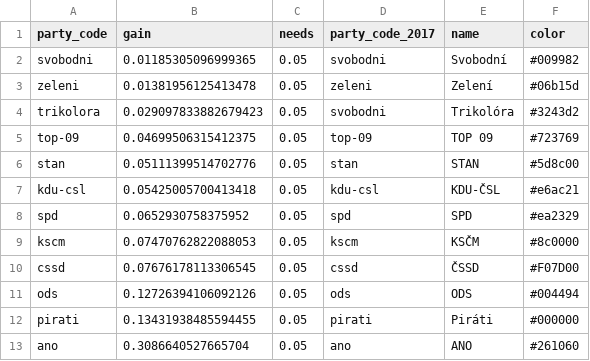
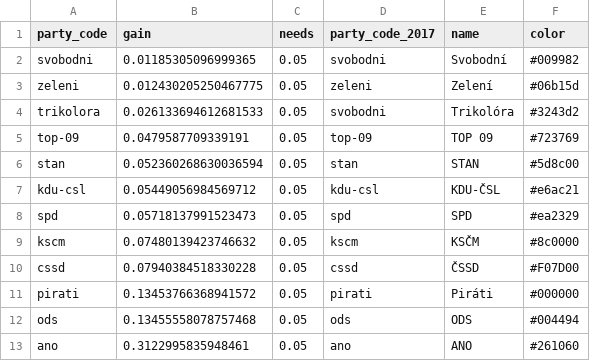
Before and after one commit to michalskop/mandaty.cz, a CSV file: seats/mandaty.csv, drawn as a sheet.

```diff
--- a/seats/mandaty.csv
+++ b/seats/mandaty.csv
@@ -2,12 +2,12 @@ party_code,gain,needs,party_code_2017,name,color
 svobodni,0.01185305096999365,0.05,svobodni,Svobodní,#009982
-zeleni,0.01381956125413478,0.05,zeleni,Zelení,#06b15d
-trikolora,0.029097833882679423,0.05,svobodni,Trikolóra,#3243d2
-top-09,0.04699506315412375,0.05,top-09,TOP 09,#723769
-stan,0.05111399514702776,0.05,stan,STAN,#5d8c00
-kdu-csl,0.05425005700413418,0.05,kdu-csl,KDU-ČSL,#e6ac21
-spd,0.0652930758375952,0.05,spd,SPD,#ea2329
-kscm,0.07470762822088053,0.05,kscm,KSČM,#8c0000
-cssd,0.07676178113306545,0.05,cssd,ČSSD,#F07D00
-ods,0.12726394106092126,0.05,ods,ODS,#004494
-pirati,0.13431938485594455,0.05,pirati,Piráti,#000000
-ano,0.3086640527665704,0.05,ano,ANO,#261060
+zeleni,0.012430205250467775,0.05,zeleni,Zelení,#06b15d
+trikolora,0.026133694612681533,0.05,svobodni,Trikolóra,#3243d2
+top-09,0.0479587709339191,0.05,top-09,TOP 09,#723769
+stan,0.052360268630036594,0.05,stan,STAN,#5d8c00
+kdu-csl,0.05449056984569712,0.05,kdu-csl,KDU-ČSL,#e6ac21
+spd,0.05718137991523473,0.05,spd,SPD,#ea2329
+kscm,0.07480139423746632,0.05,kscm,KSČM,#8c0000
+cssd,0.07940384518330228,0.05,cssd,ČSSD,#F07D00
+pirati,0.13453766368941572,0.05,pirati,Piráti,#000000
+ods,0.13455558078757468,0.05,ods,ODS,#004494
+ano,0.3122995835948461,0.05,ano,ANO,#261060
```
Also changed, not shown: 10 other files.
